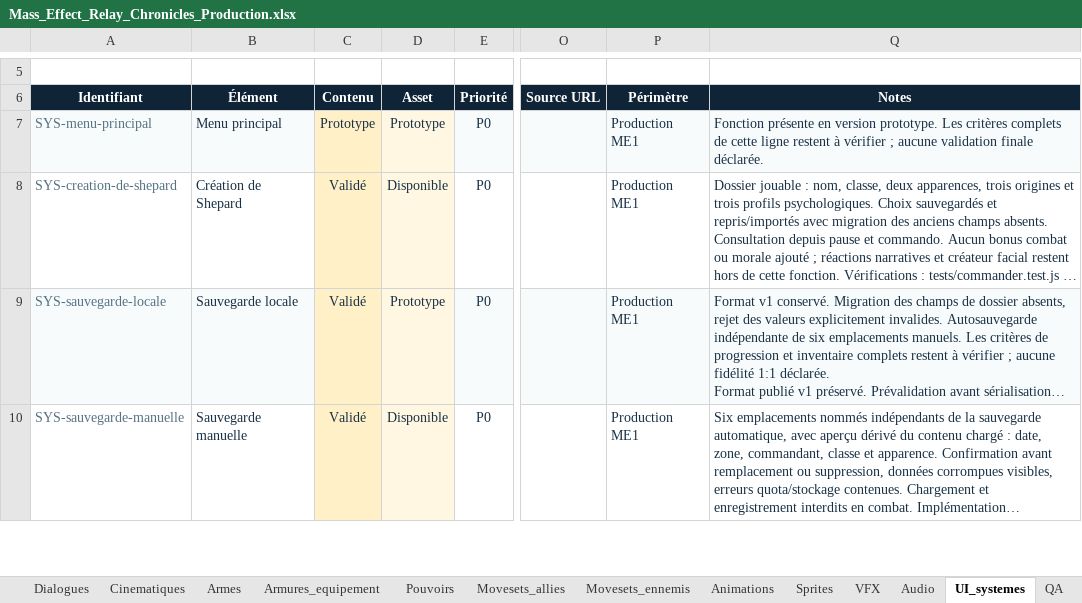
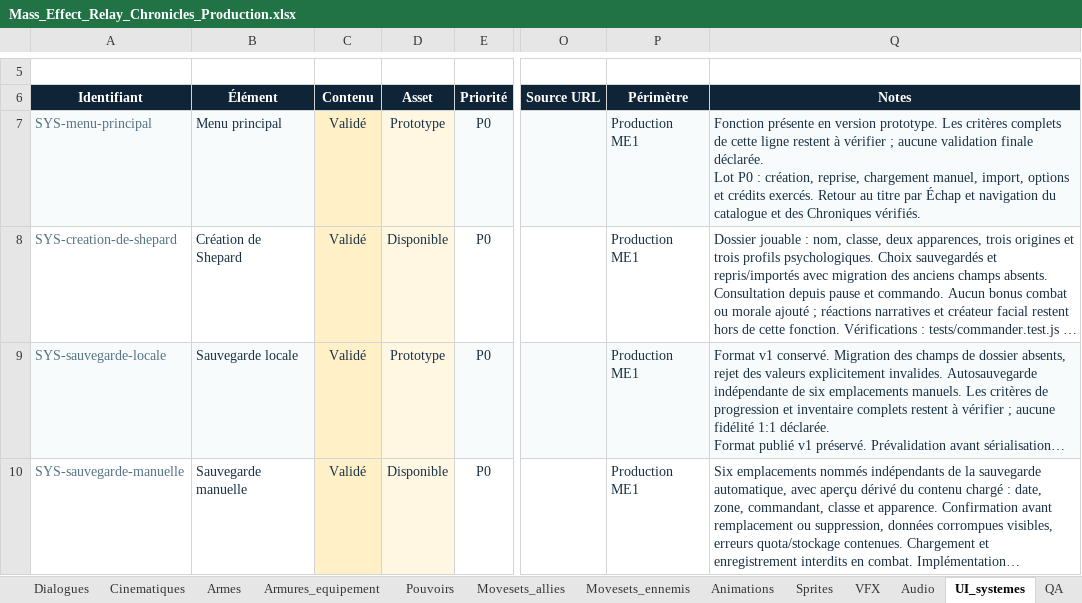
Before and after one commit to darknigthmare/Mass-Effect-Relay-Chronicles, an Excel workbook: docs/Mass_Effect_Relay_Chronicles_Production.xlsx, sheet UI_systemes, drawn as a sheet; only a part is shown, gaps mark what is left out; long unchanged cells end in …; values as stored, in another font and other column widths than the file's, no borders; conditional formats and table styles not drawn; ↵ is a line break in a cell; the diff covers the shown part only; the diff names each change by its address in the sheet, - before the commit and + after, or states it on an @@ line.

Commit message:
Complete eight P0 criteria for campaign navigation and game systems

```diff
--- a/docs/Mass_Effect_Relay_Chronicles_Production.xlsx (sheet UI_systemes)
+++ b/docs/Mass_Effect_Relay_Chronicles_Production.xlsx (sheet UI_systemes)
-C7 (Contenu): Prototype
+C7 (Contenu): Validé
-Q7 (Notes): …finale déclarée.
+Q7 (Notes): …finale déclarée. ↵ Lot P0 : création, reprise, chargement manuel, import, options et crédits exercés. Retour au titre par Échap et navigation du catalogue et des Chroniques vérifiés.
```
Also changed, not shown: 6 edited cells elsewhere in this sheet, sheet Dashboard, sheet QA, 57 other files.
